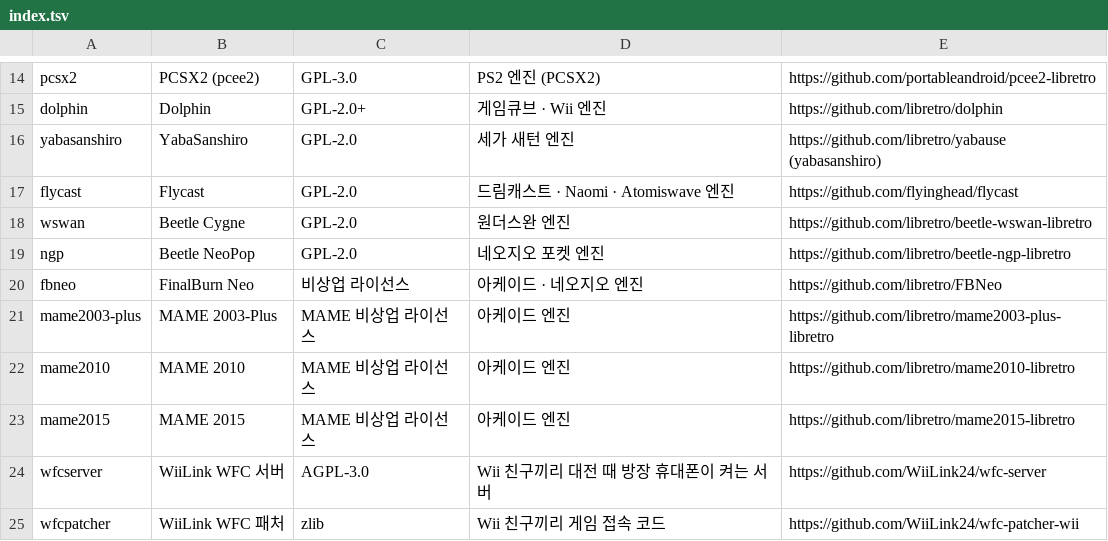
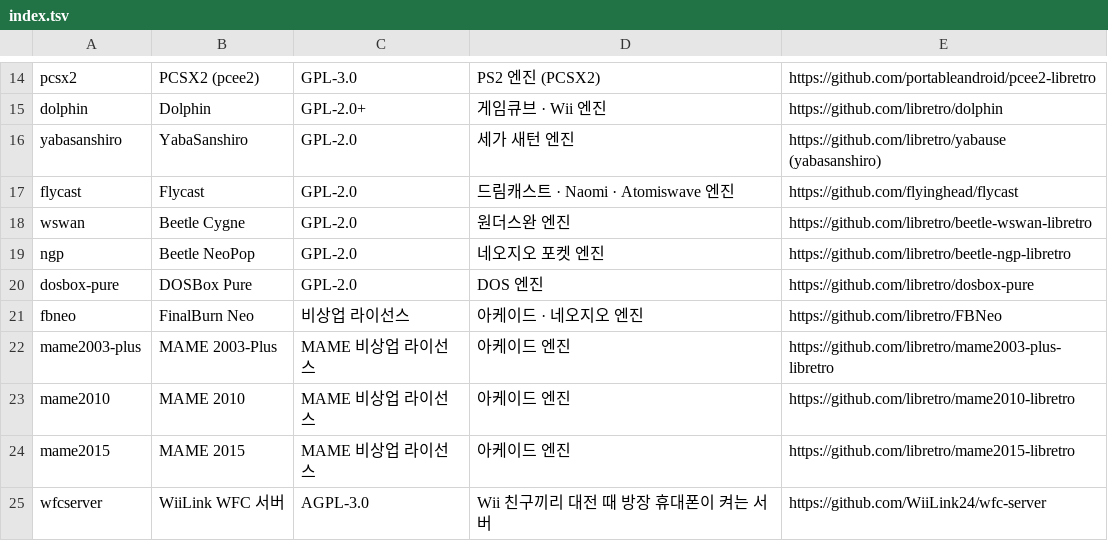
Before and after one commit to jjongjjongs/Mini-Emulator, a TSV file: app/src/main/assets/licenses/index.tsv, drawn as a sheet; only a part is shown, gaps mark what is left out; the shorter side is filled out with more unchanged rows.

```diff
--- a/app/src/main/assets/licenses/index.tsv
+++ b/app/src/main/assets/licenses/index.tsv
@@ -19,2 +19,3 @@ wswan	Beetle Cygne	GPL-2.0	원더스완 엔진	https://github.com/libretro/beetl
 ngp	Beetle NeoPop	GPL-2.0	네오지오 포켓 엔진	https://github.com/libretro/beetle-ngp-libretro
+dosbox-pure	DOSBox Pure	GPL-2.0	DOS 엔진	https://github.com/libretro/dosbox-pure
 fbneo	FinalBurn Neo	비상업 라이선스	아케이드 · 네오지오 엔진	https://github.com/libretro/FBNeo
```
Also changed, not shown: 15 other files.
